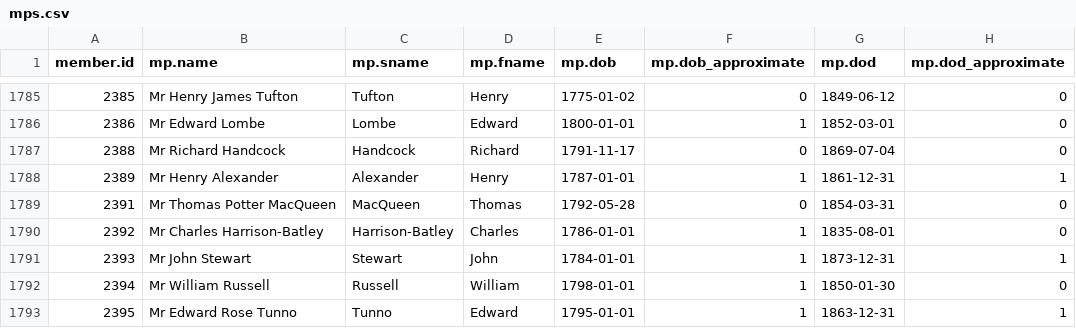
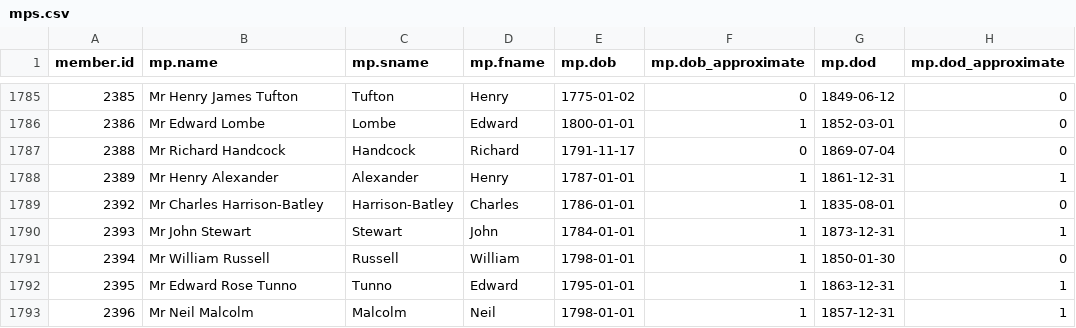
Before and after one commit to stephbuon/hansard-speakers, a CSV file: data/mps.csv, drawn as a sheet; only a part is shown, gaps mark what is left out; the shorter side is filled out with more unchanged rows.

Commit message:
removed 2391 due to duplication

```diff
--- a/data/mps.csv
+++ b/data/mps.csv
@@ -1788,3 +1788,2 @@ member.id,mp.name,mp.sname,mp.fname,mp.dob,mp.dob_approximate,mp.dod,mp.dod_appr
 2389,Mr Henry Alexander,Alexander,Henry,1787-01-01,1,1861-12-31,1
-2391,Mr Thomas Potter MacQueen,MacQueen,Thomas,1792-05-28,0,1854-03-31,0
 2392,Mr Charles Harrison-Batley,Harrison-Batley,Charles,1786-01-01,1,1835-08-01,0
```
